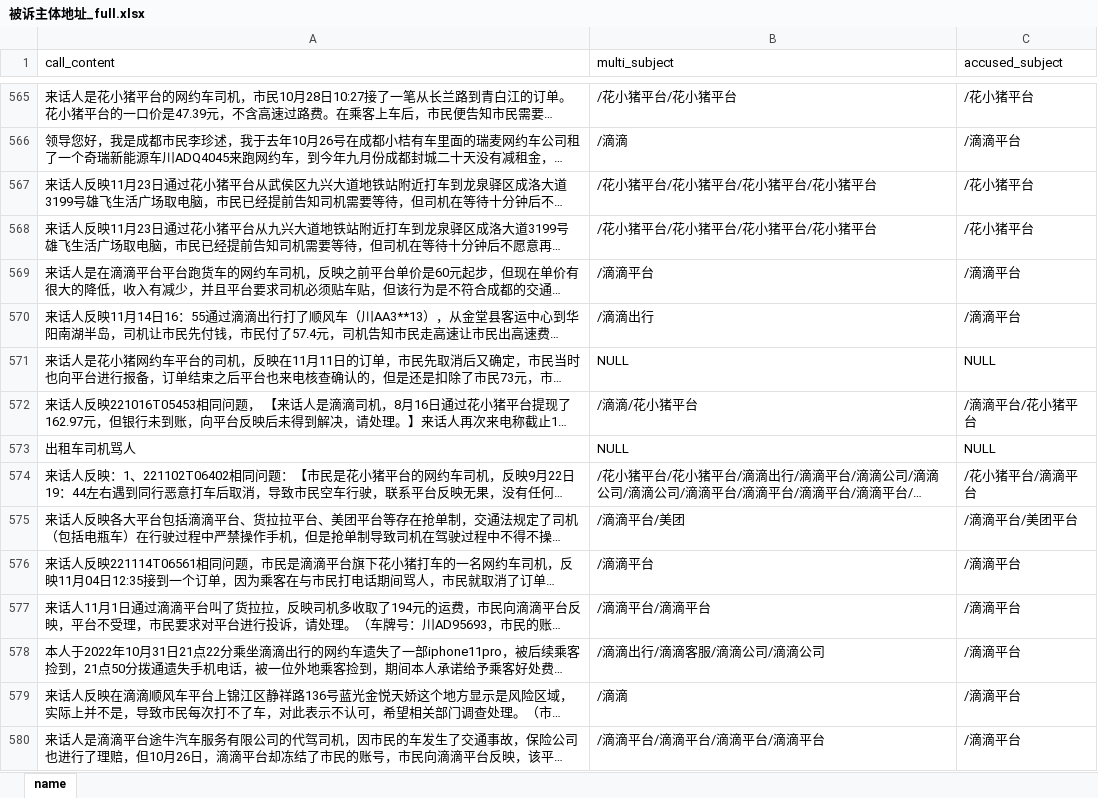
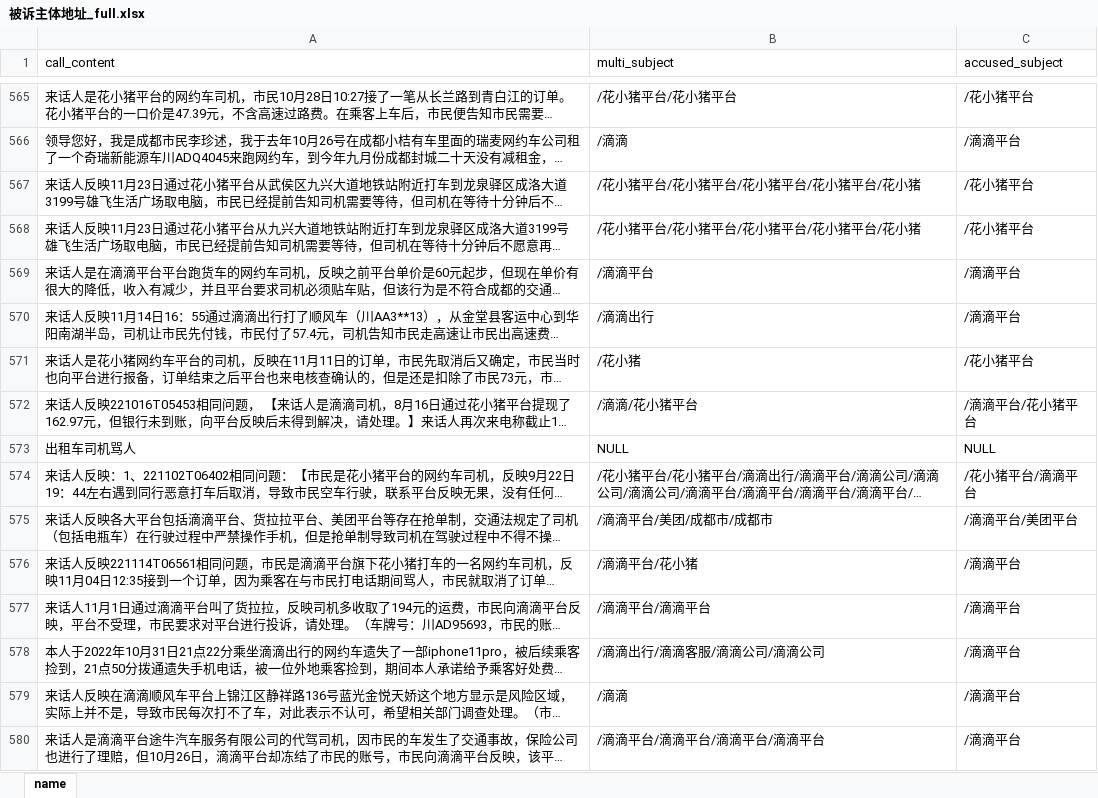
Before and after one commit to xiaocheng99/Hulianzhiku, an Excel workbook: get_accused_subject/被诉主体地址_full.xlsx, sheet name, drawn as a sheet; only a part is shown, gaps mark what is left out; long unchanged cells end in …; values as stored, in another font and other column widths than the file's, no borders; the diff covers the shown part only; the diff names each change by its address in the sheet, - before the commit and + after, or states it on an @@ line.

```diff
--- a/get_accused_subject/被诉主体地址_full.xlsx (sheet name)
+++ b/get_accused_subject/被诉主体地址_full.xlsx (sheet name)
-B567:B568 (multi_subject): /花小猪平台/花小猪平台/花小猪平台/花小猪平台
+B567:B568 (multi_subject): /花小猪平台/花小猪平台/花小猪平台/花小猪平台/花小猪
-B571 (multi_subject): NULL
+B571 (multi_subject): /花小猪
-C571 (accused_subject): NULL
+C571 (accused_subject): /花小猪平台
-B575 (multi_subject): /滴滴平台/美团
+B575 (multi_subject): /滴滴平台/美团/成都市/成都市
-B576 (multi_subject): /滴滴平台
+B576 (multi_subject): /滴滴平台/花小猪
```
Also changed, not shown: 337 edited cells elsewhere in this sheet, 8 other files.
